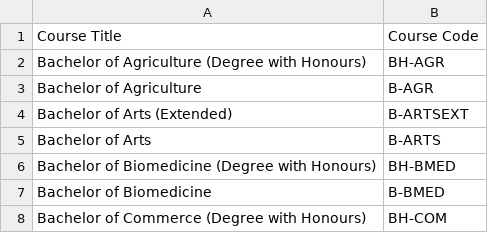
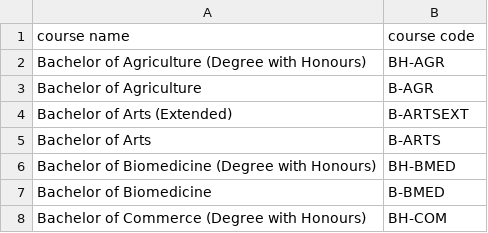
Before and after one commit to IyXuan23/ITProject2024SM2, a CSV file: course_info.csv, drawn as a sheet; only a part is shown.

```diff
--- a/course_info.csv
+++ b/course_info.csv
@@ -1,2 +1,2 @@
-Course Title,Course Code
+course name,course code
 Bachelor of Agriculture (Degree with Honours),BH-AGR
```
Also changed, not shown: major_info.csv, subject_info.csv, 3 other files.
